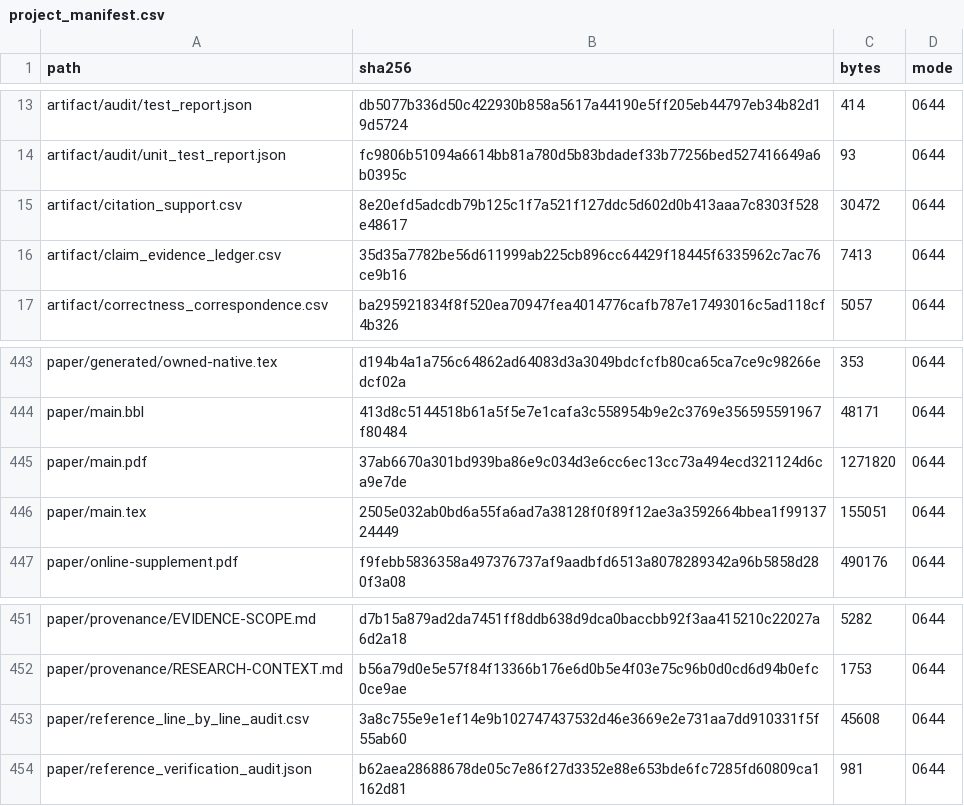
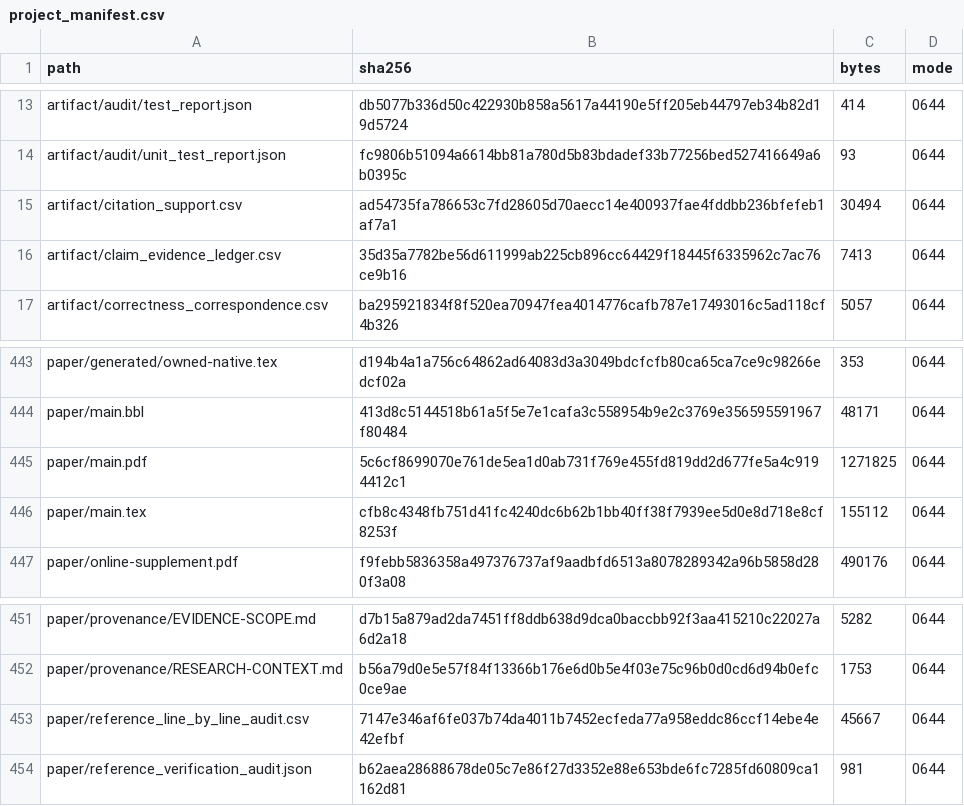
Before and after one commit to Haoyi-Zhang/ToolchainMark, a CSV file: audit/project_manifest.csv, drawn as a sheet; only a part is shown, gaps mark what is left out.

```diff
--- a/audit/project_manifest.csv
+++ b/audit/project_manifest.csv
@@ -14,3 +14,3 @@ artifact/audit/test_report.json,db5077b336d50c422930b858a5617a44190e5ff205eb4479
 artifact/audit/unit_test_report.json,fc9806b51094a6614bb81a780d5b83bdadef33b77256bed527416649a6b0395c,93,0644
-artifact/citation_support.csv,8e20efd5adcdb79b125c1f7a521f127ddc5d602d0b413aaa7c8303f528e48617,30472,0644
+artifact/citation_support.csv,ad54735fa786653c7fd28605d70aecc14e400937fae4fddbb236bfefeb1af7a1,30494,0644
 artifact/claim_evidence_ledger.csv,35d35a7782be56d611999ab225cb896cc64429f18445f6335962c7ac76ce9b16,7413,0644
@@ -444,4 +444,4 @@ paper/generated/owned-native.tex,d194b4a1a756c64862ad64083d3a3049bdcfcfb80ca65ca
 paper/main.bbl,413d8c5144518b61a5f5e7e1cafa3c558954b9e2c3769e356595591967f80484,48171,0644
-paper/main.pdf,37ab6670a301bd939ba86e9c034d3e6cc6ec13cc73a494ecd321124d6ca9e7de,1271820,0644
-paper/main.tex,2505e032ab0bd6a55fa6ad7a38128f0f89f12ae3a3592664bbea1f9913724449,155051,0644
+paper/main.pdf,5c6cf8699070e761de5ea1d0ab731f769e455fd819dd2d677fe5a4c9194412c1,1271825,0644
+paper/main.tex,cfb8c4348fb751d41fc4240dc6b62b1bb40ff38f7939ee5d0e8d718e8cf8253f,155112,0644
 paper/online-supplement.pdf,f9febb5836358a497376737af9aadbfd6513a8078289342a96b5858d280f3a08,490176,0644
@@ -452,3 +452,3 @@ paper/provenance/EVIDENCE-SCOPE.md,d7b15a879ad2da7451ff8ddb638d9dca0baccbb92f3aa
 paper/provenance/RESEARCH-CONTEXT.md,b56a79d0e5e57f84f13366b176e6d0b5e4f03e75c96b0d0cd6d94b0efc0ce9ae,1753,0644
-paper/reference_line_by_line_audit.csv,3a8c755e9e1ef14e9b102747437532d46e3669e2e731aa7dd910331f5f55ab60,45608,0644
+paper/reference_line_by_line_audit.csv,7147e346af6fe037b74da4011b7452ecfeda77a958eddc86ccf14ebe4e42efbf,45667,0644
 paper/reference_verification_audit.json,b62aea28688678de05c7e86f27d3352e88e653bde6fc7285fd60809ca1162d81,981,0644
```
Also changed, not shown: citation_support.csv.
